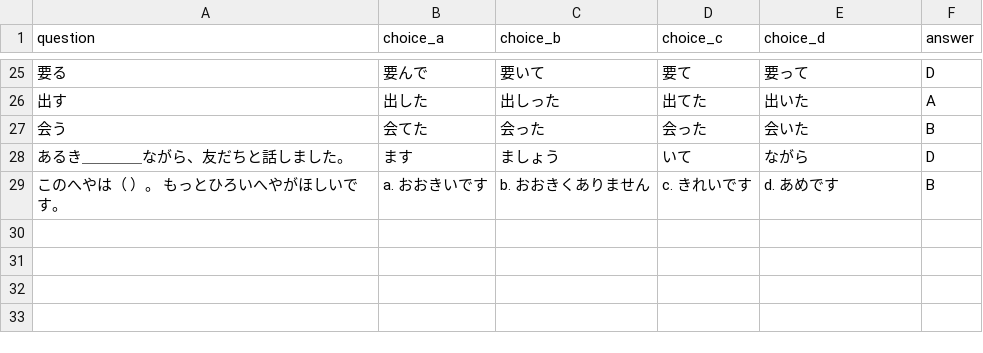
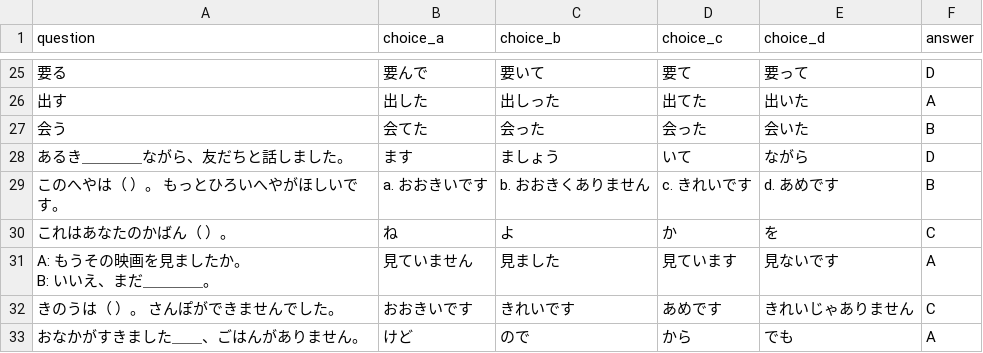
Before and after one commit to oo0speed0oo/Quiz_Marker, a CSV file: data/wrong_answers.csv, drawn as a sheet; only a part is shown, gaps mark what is left out; ↵ is a line break in a cell; the diff names each change by its address in the sheet, - before the commit and + after, or states it on an @@ line.

```diff
--- a/data/wrong_answers.csv
+++ b/data/wrong_answers.csv
+row 30: これはあなたのかばん（ ）。 | ね | よ | か | を | C
+row 31: A: もうその映画を見ましたか。 ↵ B: いいえ、まだ＿＿＿＿。 | 見ていません | 見ました | 見ています | 見ないです | A
+row 32: きのうは（ ）。 さんぽができませんでした。 | おおきいです | きれいです | あめです | きれいじゃありません | C
+row 33: おなかがすきました＿＿、ごはんがありません。 | けど | ので | から | でも | A
```
Also changed, not shown: quiz_scores.csv, 1 other file.
